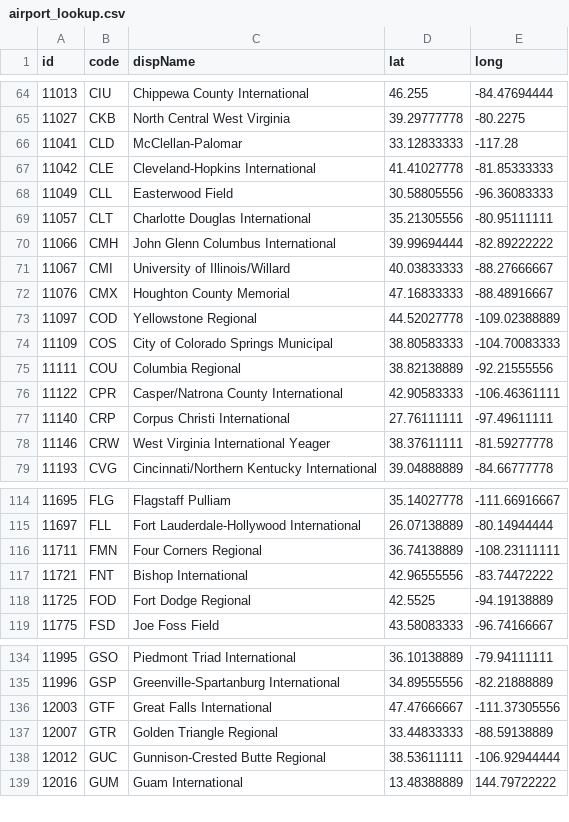
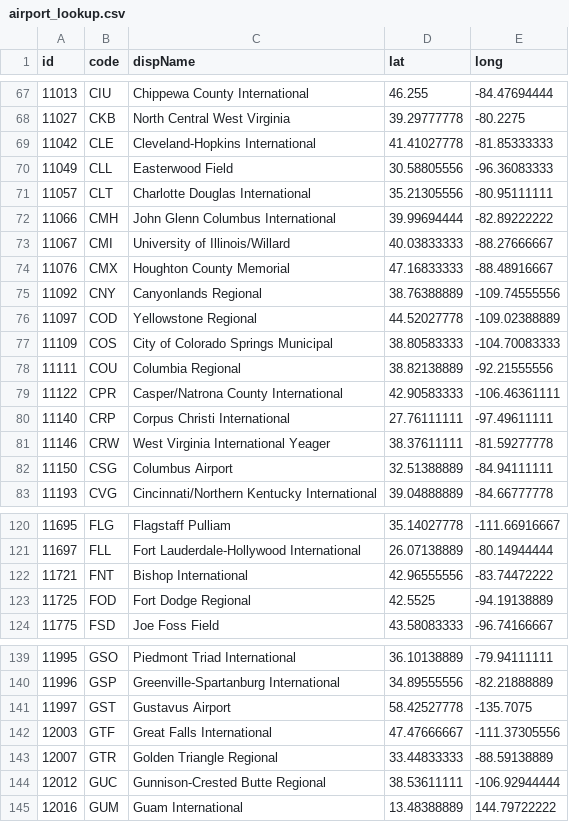
Before and after one commit to stanfordcs448b-final/stanfordcs448b-final.github.io, a CSV file: src/data/airport_lookup.csv, drawn as a sheet; only a part is shown, gaps mark what is left out; removed rows and columns are numbered as before the commit, all else as after; the diff covers the shown part only; the diff names each change by its address in the sheet, - before the commit and + after, or states it on an @@ line.

```diff
--- a/src/data/airport_lookup.csv
+++ b/src/data/airport_lookup.csv
-row 66: 11041 | CLD | McClellan-Palomar | 33.12833333 | -117.28
+row 75: 11092 | CNY | Canyonlands Regional | 38.76388889 | -109.74555556
+row 82: 11150 | CSG | Columbus Airport | 32.51388889 | -84.94111111
-row 116: 11711 | FMN | Four Corners Regional | 36.74138889 | -108.23111111
+row 141: 11997 | GST | Gustavus Airport | 58.42527778 | -135.7075
```
Also changed, not shown: 10 added rows and 1 removed row elsewhere in this file, 4 other files.
